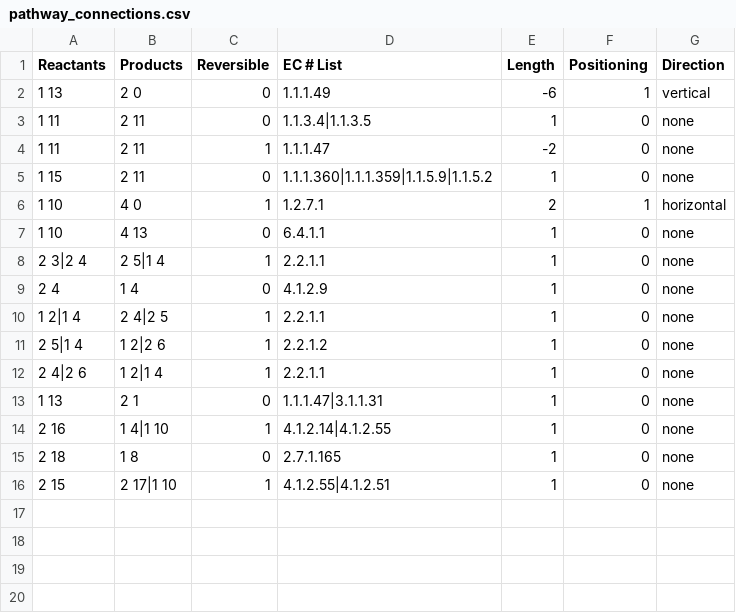
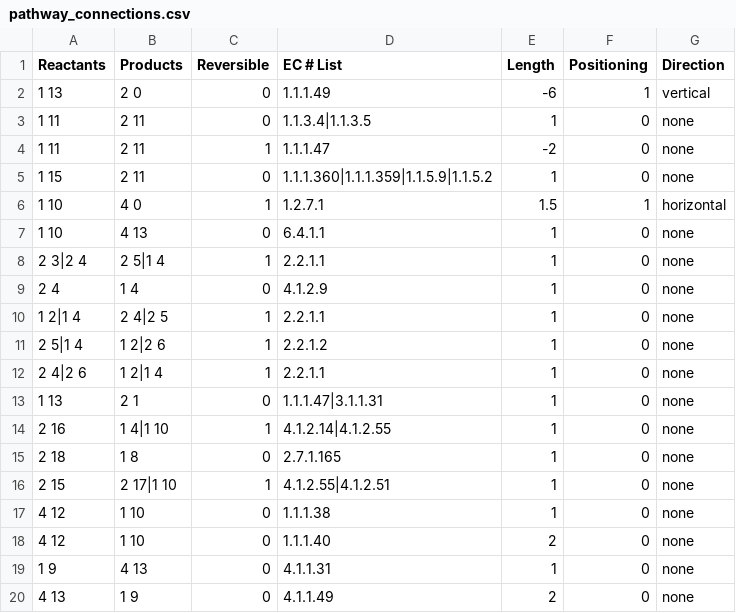
Before and after one commit to jimkell/mostSandbox, a CSV file: pathway_connections.csv, drawn as a sheet.

```diff
--- a/pathway_connections.csv
+++ b/pathway_connections.csv
@@ -5,3 +5,3 @@ Reactants,Products,Reversible,EC # List,Length,Positioning,Direction
 1 15,2 11,0,1.1.1.360|1.1.1.359|1.1.5.9|1.1.5.2,1,0,none
-1 10,4 0,1,1.2.7.1,2,1,horizontal
+1 10,4 0,1,1.2.7.1,1.5,1,horizontal
 1 10,4 13,0,6.4.1.1,1,0,none
@@ -16 +16,5 @@ Reactants,Products,Reversible,EC # List,Length,Positioning,Direction
 2 15,2 17|1 10,1,4.1.2.55|4.1.2.51,1,0,none
+4 12,1 10,0,1.1.1.38,1,0,none
+4 12,1 10,0,1.1.1.40,2,0,none
+1 9,4 13,0,4.1.1.31,1,0,none
+4 13,1 9,0,4.1.1.49,2,0,none
```
Also changed, not shown: pathway_metabolite_positions.csv, pathway_reactions.csv, 2 other files.
